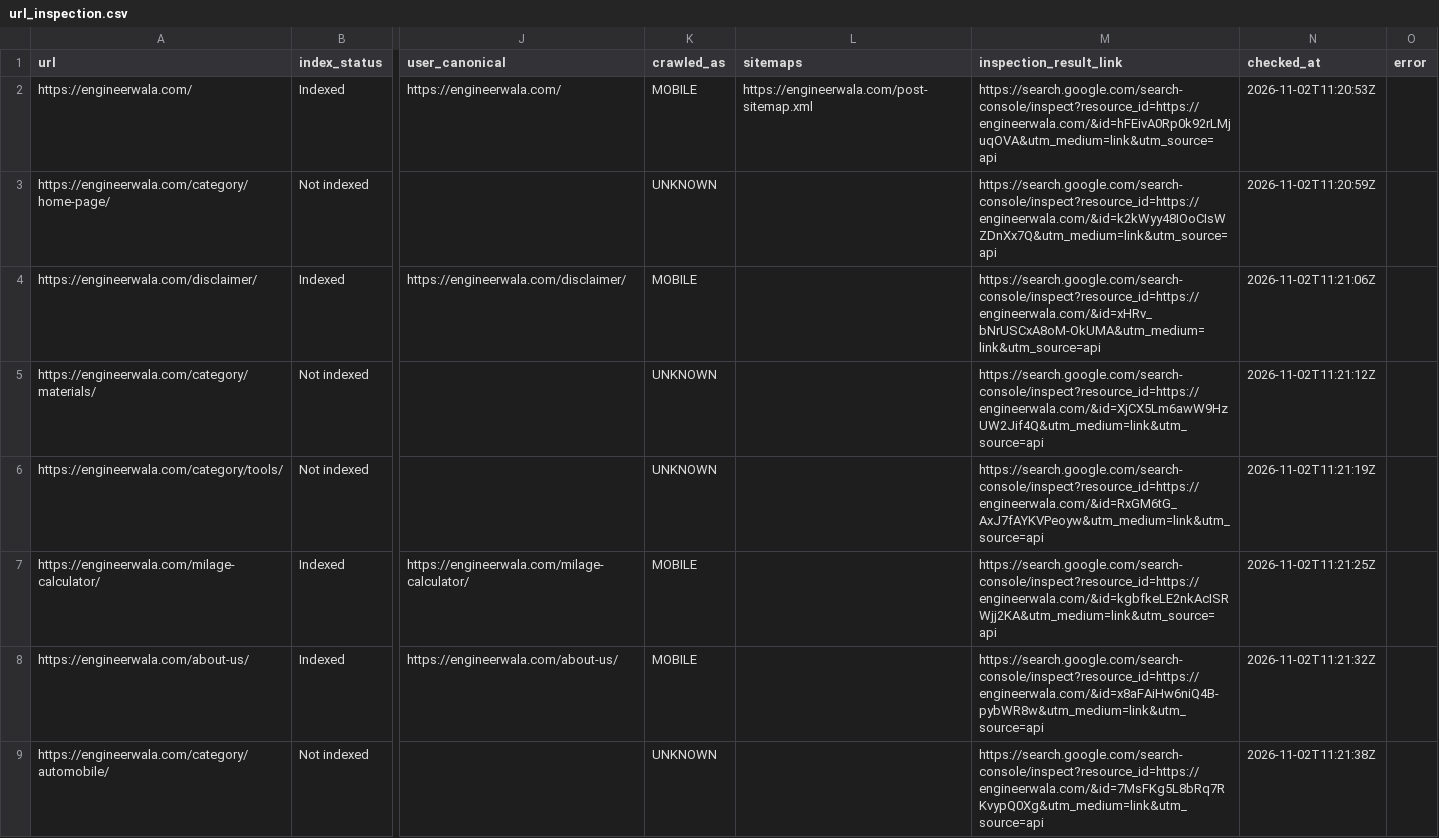
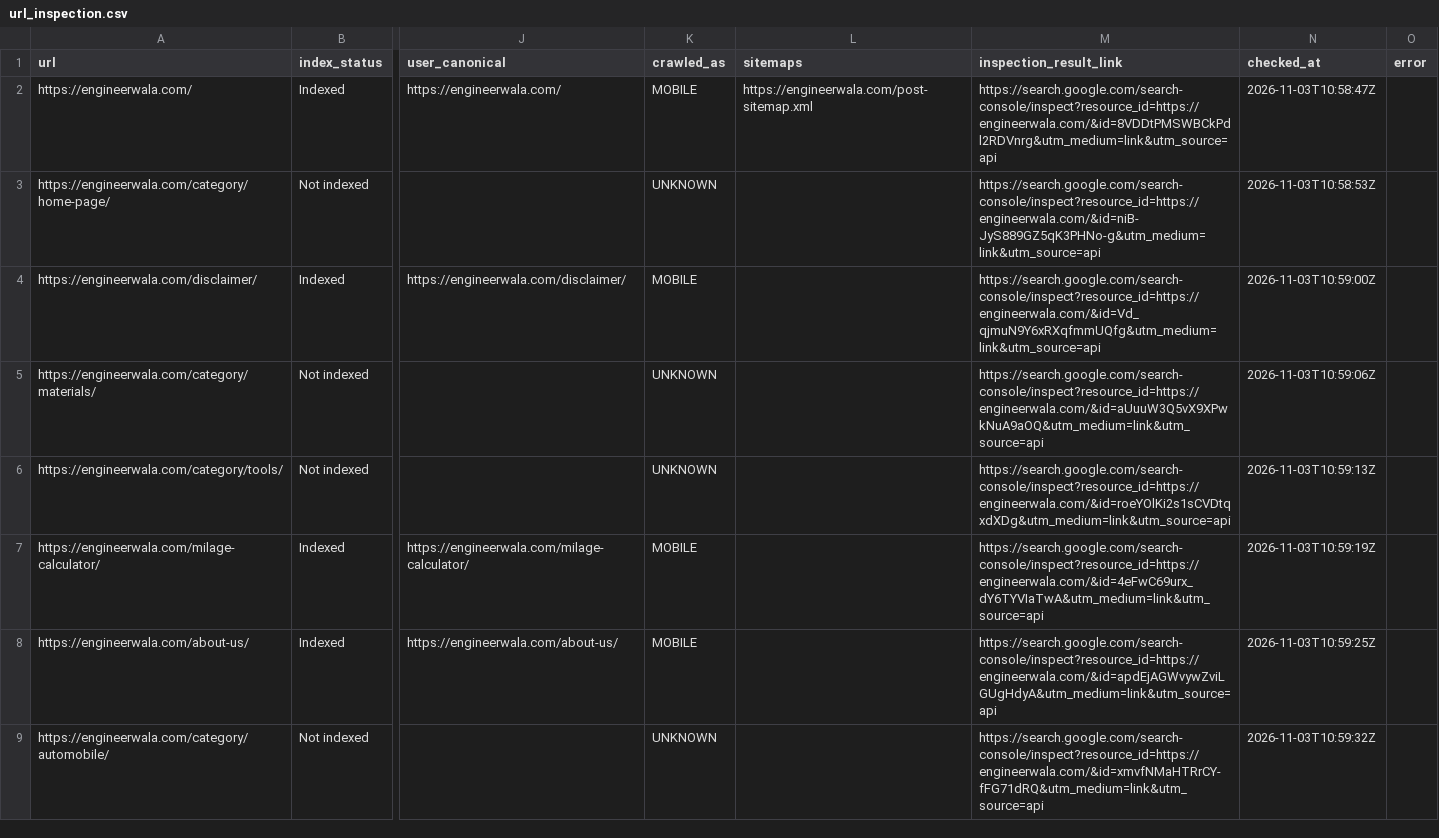
Before and after one commit to hamidrasheed350-hue/engineerwala-seo-tracker, a CSV file: data/url_inspection.csv, drawn as a sheet; only a part is shown, gaps mark what is left out; the diff covers the shown part only; the diff names each change by its address in the sheet, - before the commit and + after, or states it on an @@ line.

```diff
--- a/data/url_inspection.csv
+++ b/data/url_inspection.csv
-M2 (inspection_result_link): https://search.google.com/search-console/inspect?resource_id=https://engineerwala.com/&id=hFEivA0Rp0k92rLMjuqOVA&utm_medium=link&utm_source=api
+M2 (inspection_result_link): https://search.google.com/search-console/inspect?resource_id=https://engineerwala.com/&id=8VDDtPMSWBCkPdl2RDVnrg&utm_medium=link&utm_source=api
-N2 (checked_at): 2026-11-02T11:20:53Z
+N2 (checked_at): 2026-11-03T10:58:47Z
-M3 (inspection_result_link): https://search.google.com/search-console/inspect?resource_id=https://engineerwala.com/&id=k2kWyy48IOoCIsWZDnXx7Q&utm_medium=link&utm_source=api
+M3 (inspection_result_link): https://search.google.com/search-console/inspect?resource_id=https://engineerwala.com/&id=niB-JyS889GZ5qK3PHNo-g&utm_medium=link&utm_source=api
-N3 (checked_at): 2026-11-02T11:20:59Z
+N3 (checked_at): 2026-11-03T10:58:53Z
-M4 (inspection_result_link): https://search.google.com/search-console/inspect?resource_id=https://engineerwala.com/&id=xHRv_bNrUSCxA8oM-OkUMA&utm_medium=link&utm_source=api
+M4 (inspection_result_link): https://search.google.com/search-console/inspect?resource_id=https://engineerwala.com/&id=Vd_qjmuN9Y6xRXqfmmUQfg&utm_medium=link&utm_source=api
-N4 (checked_at): 2026-11-02T11:21:06Z
+N4 (checked_at): 2026-11-03T10:59:00Z
-M5 (inspection_result_link): https://search.google.com/search-console/inspect?resource_id=https://engineerwala.com/&id=XjCX5Lm6awW9HzUW2Jif4Q&utm_medium=link&utm_source=api
+M5 (inspection_result_link): https://search.google.com/search-console/inspect?resource_id=https://engineerwala.com/&id=aUuuW3Q5vX9XPwkNuA9aOQ&utm_medium=link&utm_source=api
-N5 (checked_at): 2026-11-02T11:21:12Z
+N5 (checked_at): 2026-11-03T10:59:06Z
-M6 (inspection_result_link): https://search.google.com/search-console/inspect?resource_id=https://engineerwala.com/&id=RxGM6tG_AxJ7fAYKVPeoyw&utm_medium=link&utm_source=api
+M6 (inspection_result_link): https://search.google.com/search-console/inspect?resource_id=https://engineerwala.com/&id=roeYOlKi2s1sCVDtqxdXDg&utm_medium=link&utm_source=api
-N6 (checked_at): 2026-11-02T11:21:19Z
+N6 (checked_at): 2026-11-03T10:59:13Z
-M7 (inspection_result_link): https://search.google.com/search-console/inspect?resource_id=https://engineerwala.com/&id=kgbfkeLE2nkAcISRWjj2KA&utm_medium=link&utm_source=api
+M7 (inspection_result_link): https://search.google.com/search-console/inspect?resource_id=https://engineerwala.com/&id=4eFwC69urx_dY6TYVIaTwA&utm_medium=link&utm_source=api
-N7 (checked_at): 2026-11-02T11:21:25Z
+N7 (checked_at): 2026-11-03T10:59:19Z
-M8 (inspection_result_link): https://search.google.com/search-console/inspect?resource_id=https://engineerwala.com/&id=x8aFAiHw6niQ4B-pybWR8w&utm_medium=link&utm_source=api
+M8 (inspection_result_link): https://search.google.com/search-console/inspect?resource_id=https://engineerwala.com/&id=apdEjAGWvywZviLGUgHdyA&utm_medium=link&utm_source=api
-N8 (checked_at): 2026-11-02T11:21:32Z
+N8 (checked_at): 2026-11-03T10:59:25Z
-M9 (inspection_result_link): https://search.google.com/search-console/inspect?resource_id=https://engineerwala.com/&id=7MsFKg5L8bRq7RKvypQ0Xg&utm_medium=link&utm_source=api
+M9 (inspection_result_link): https://search.google.com/search-console/inspect?resource_id=https://engineerwala.com/&id=xmvfNMaHTRrCY-fFG71dRQ&utm_medium=link&utm_source=api
-N9 (checked_at): 2026-11-02T11:21:38Z
+N9 (checked_at): 2026-11-03T10:59:32Z
```
Also changed, not shown: 1 added row, 1 removed row and 22 edited cells elsewhere in this file, data/high_issues.csv, data/issues.csv, 14 other files.
